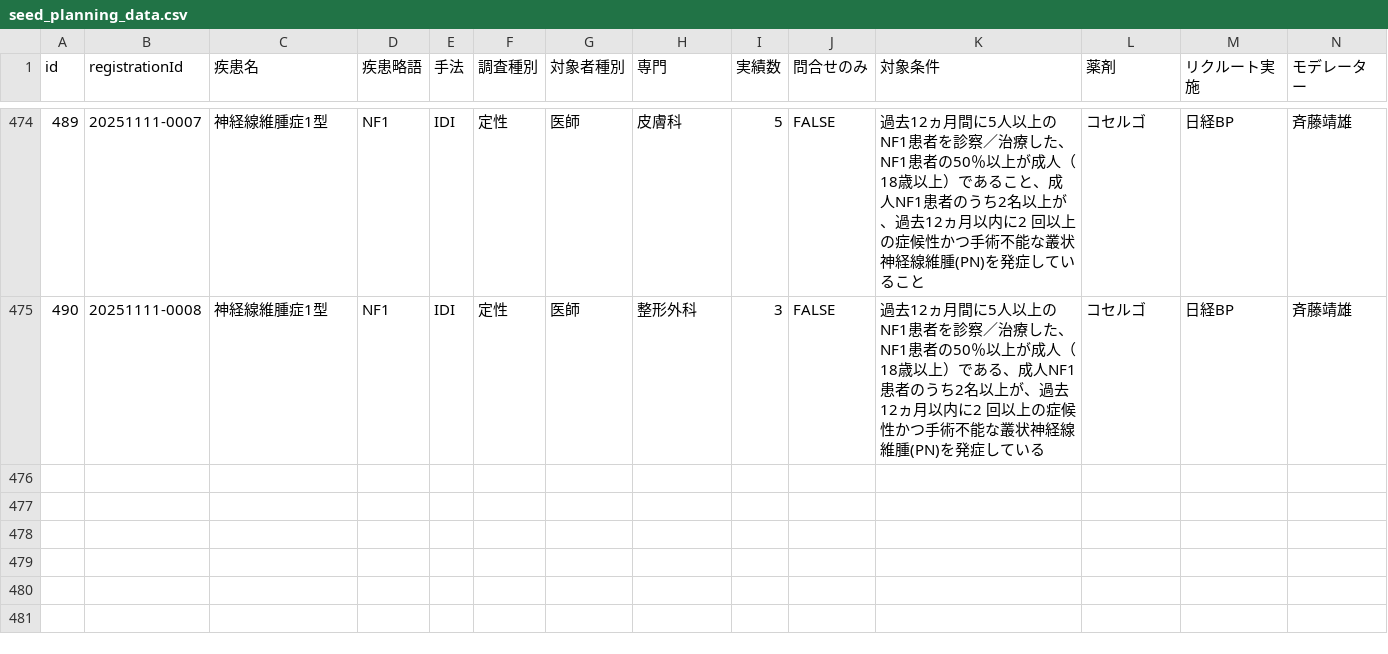
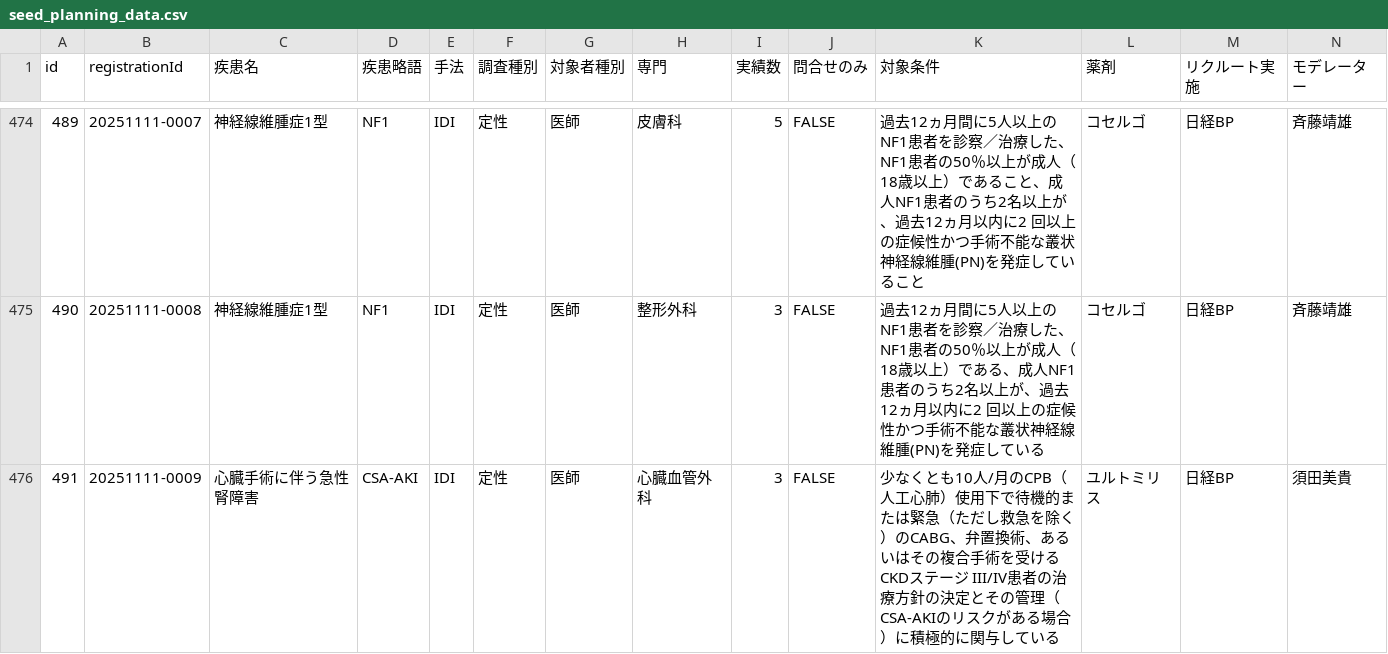
Before and after one commit to Yoshi-Seed/global, a CSV file: project-tracker/seed_planning_data.csv, drawn as a sheet; only a part is shown, gaps mark what is left out; rows hold the shown columns only; the diff names each change by its address in the sheet, - before the commit and + after, or states it on an @@ line.

Commit message:
Add project: 心臓手術に伴う急性腎障害

```diff
--- a/project-tracker/seed_planning_data.csv
+++ b/project-tracker/seed_planning_data.csv
+row 476: 491 | 20251111-0009 | 心臓手術に伴う急性腎障害 | CSA-AKI | IDI | 定性 | 医師 | 心臓血管外科 | 3 | FALSE | 少なくとも10人/月のCPB（人工心肺）使用下で待機的または緊急（ただし救急を除く）のCABG、弁置換術、あるいはその複合手術を受けるCKDステージ III/IV患者の治療方針の決定とその管理（CSA-AKIのリスクがある場合）に積極的に関与している | ユルトミリス | 日経BP | 須田美貴
```
